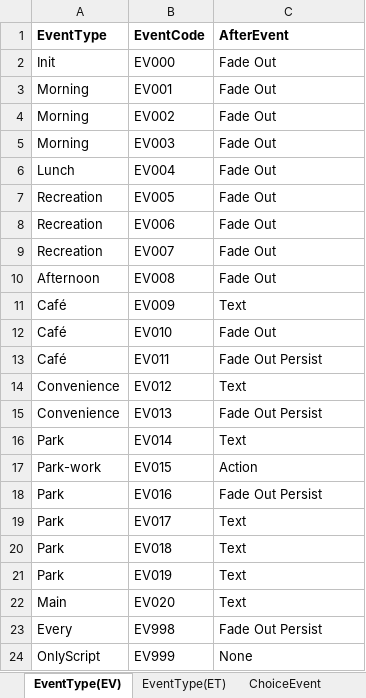
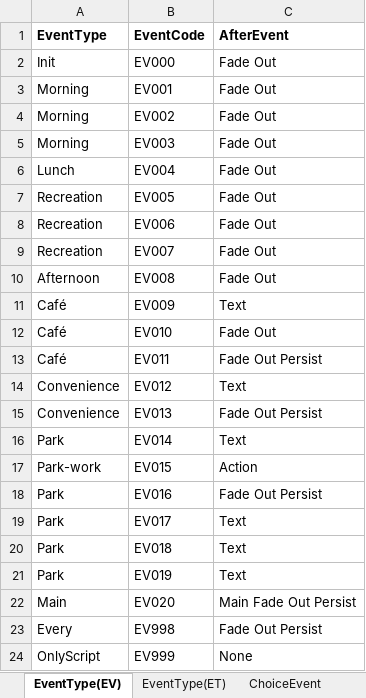
Before and after one commit to atakage/KaigoSeikatsu, an Excel workbook: Assets/Resources/excelData/AfterEvent.xlsx, sheet EventType(EV), drawn as a sheet; values as stored, in another font and other column widths than the file's, no borders; the diff names each change by its address in the sheet, - before the commit and + after, or states it on an @@ line.

Commit message:
main event black box ui

```diff
--- a/Assets/Resources/excelData/AfterEvent.xlsx (sheet EventType(EV))
+++ b/Assets/Resources/excelData/AfterEvent.xlsx (sheet EventType(EV))
-C22 (AfterEvent): Text
+C22 (AfterEvent): Main Fade Out Persist
```
Also changed, not shown: 11 other files.
